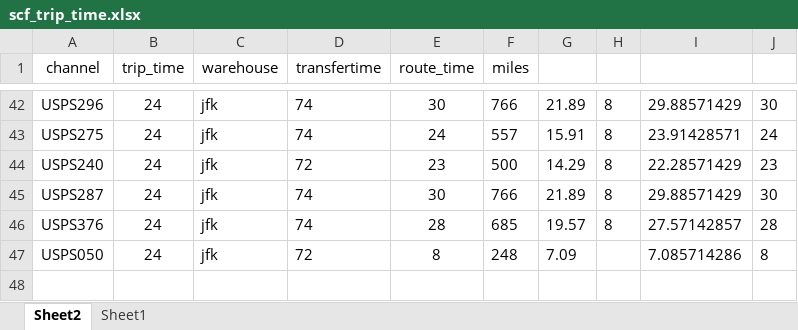
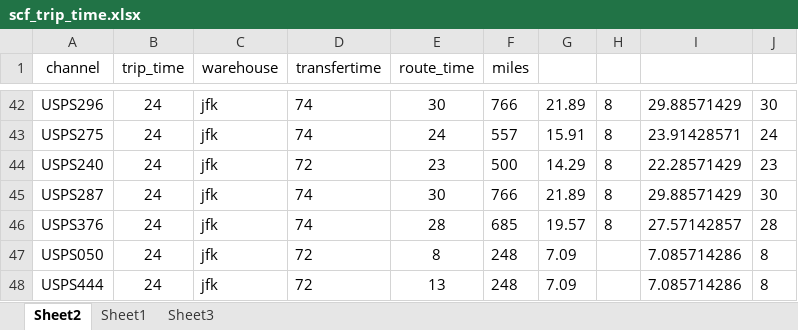
Before and after one commit to chenstan87-alt/Temu-Prealert, an Excel workbook: scf_trip_time.xlsx, sheet Sheet2, drawn as a sheet; only a part is shown, gaps mark what is left out; values as stored, in another font and other column widths than the file's, no borders; the diff names each change by its address in the sheet, - before the commit and + after, or states it on an @@ line.

```diff
--- a/scf_trip_time.xlsx (sheet Sheet2)
+++ b/scf_trip_time.xlsx (sheet Sheet2)
+sheet tab: Sheet3
+row 48: USPS444 | 24 | jfk | 72 | 13 | 248 | 7.09 |  | 7.085714286 | 8
```
